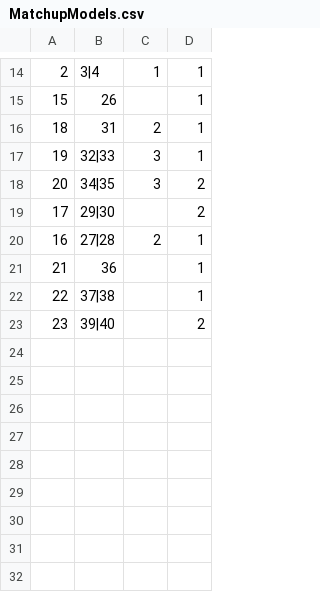
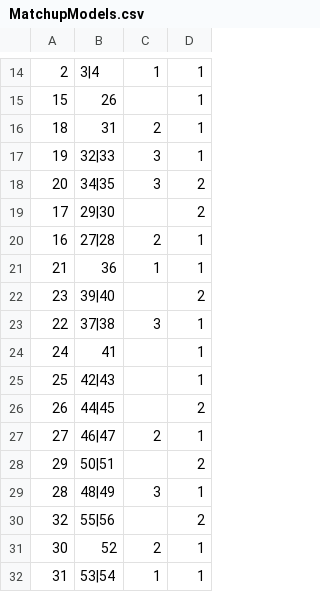
Before and after one commit to RiccoSuave/tournamenttracker, a CSV file: MatchupModels.csv, drawn as a sheet; only a part is shown, gaps mark what is left out.

```diff
--- a/MatchupModels.csv
+++ b/MatchupModels.csv
@@ -20,4 +20,13 @@
 16,27|28,2,1
-21,36,,1
-22,37|38,,1
+21,36,1,1
 23,39|40,,2
+22,37|38,3,1
+24,41,,1
+25,42|43,,1
+26,44|45,,2
+27,46|47,2,1
+29,50|51,,2
+28,48|49,3,1
+32,55|56,,2
+30,52,2,1
+31,53|54,1,1
```
Also changed, not shown: MatchupEntryModel.csv, PrizesModels.csv, 24 other files.
